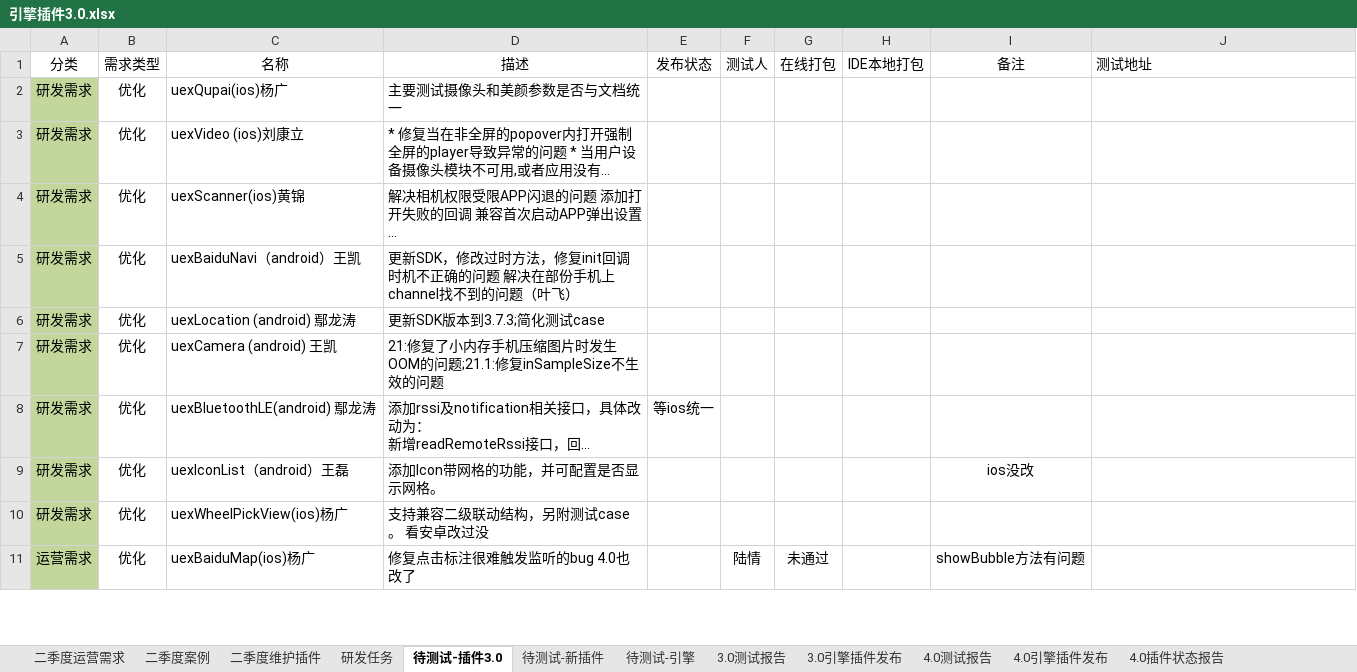
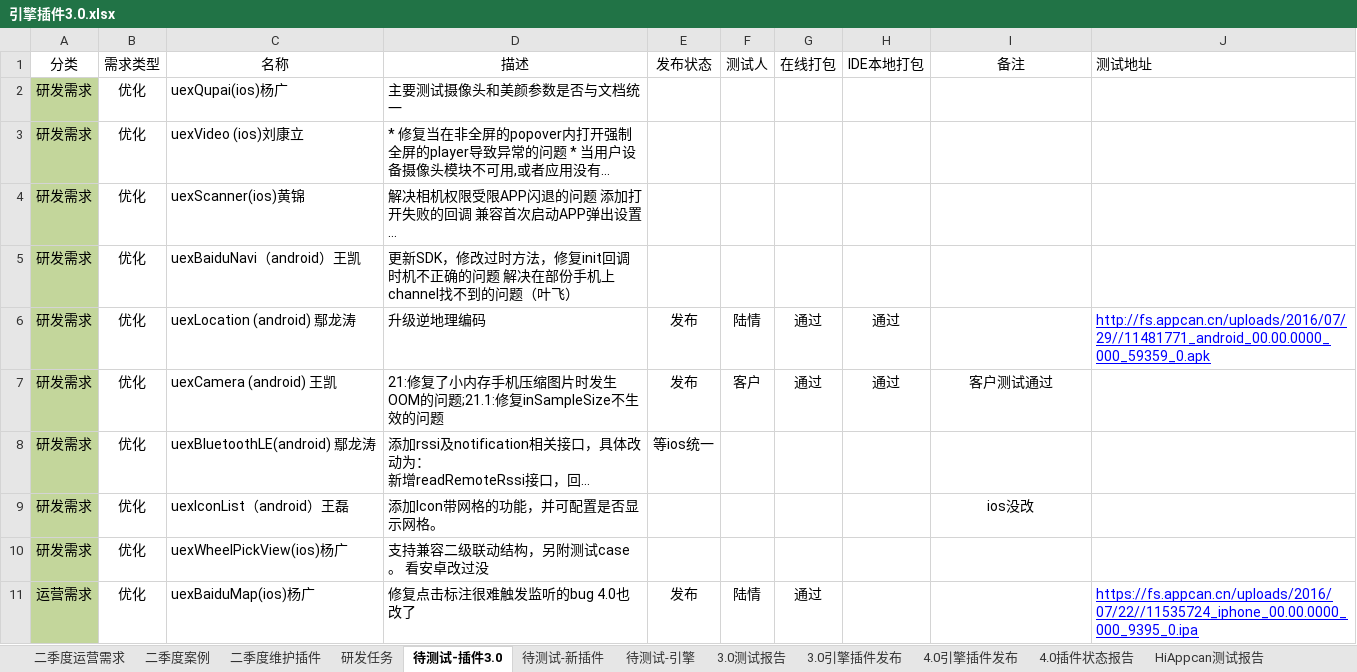
Before and after one commit to AppCanOpenSource/appcan-test-report, an Excel workbook: 引擎插件3.0.xlsx, sheet 待测试-插件3.0, drawn as a sheet; only a part is shown; long unchanged cells end in …; values as stored, in another font and other column widths than the file's, no borders; the diff covers the shown part only; the diff names each change by its address in the sheet, - before the commit and + after, or states it on an @@ line.

```diff
--- a/引擎插件3.0.xlsx (sheet 待测试-插件3.0)
+++ b/引擎插件3.0.xlsx (sheet 待测试-插件3.0)
@@ sheet tab hidden: 4.0测试报告 @@
-D6 (描述): 更新SDK版本到3.7.3;简化测试case
+D6 (描述): 升级逆地理编码
-E6:E7 (发布状态): (empty)
+E6:E7 (发布状态): 发布
-F6 (测试人): (empty)
+F6 (测试人): 陆情
-G6:G7 (在线打包): (empty)
+G6:G7 (在线打包): 通过
-H6:H7 (IDE本地打包): (empty)
+H6:H7 (IDE本地打包): 通过
-J6 (测试地址): (empty)
+J6 (测试地址): http://fs.appcan.cn/uploads/2016/07/29//11481771_android_00.00.0000_000_59359_0.apk
-F7 (测试人): (empty)
+F7 (测试人): 客户
-I7 (备注): (empty)
+I7 (备注): 客户测试通过
-E11 (发布状态): (empty)
+E11 (发布状态): 发布
-G11 (在线打包): 未通过
+G11 (在线打包): 通过
-I11 (备注): showBubble方法有问题
+I11 (备注): (empty)
-J11 (测试地址): (empty)
+J11 (测试地址): https://fs.appcan.cn/uploads/2016/07/22//11535724_iphone_00.00.0000_000_9395_0.ipa
```
Also changed, not shown: 2 added rows and 18 edited cells elsewhere in this sheet, sheet 3.0测试报告, sheet 4.0引擎插件发布, sheet 3.0引擎插件发布, sheet 待测试-引擎.
